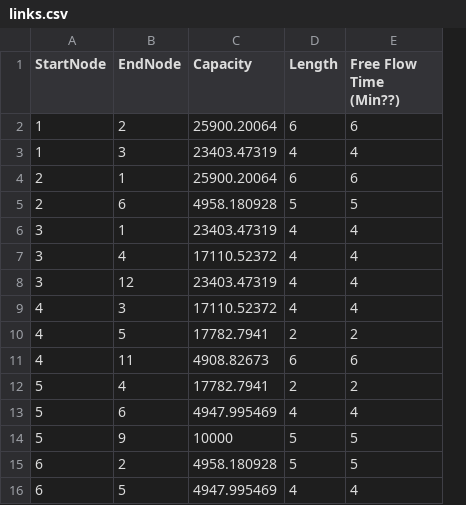
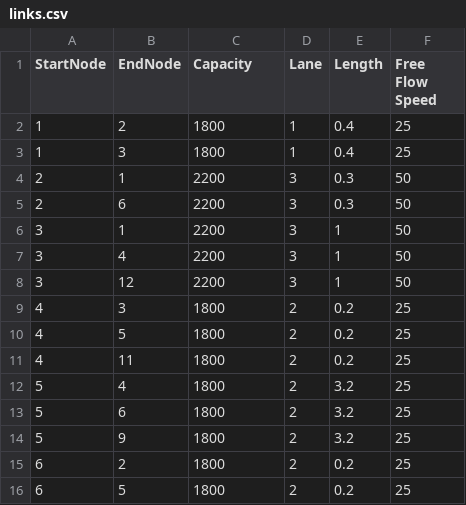
Before and after one commit to auzpatwary37/DNL, a CSV file: dnl/Network/SiouxFalls/links.csv, drawn as a sheet; only a part is shown; removed rows and columns are numbered as before the commit, all else as after; the diff covers the shown part only; the diff names each change by its address in the sheet, - before the commit and + after, or states it on an @@ line.

```diff
--- a/dnl/Network/SiouxFalls/links.csv
+++ b/dnl/Network/SiouxFalls/links.csv
+column D (Lane), rows 2-16: 1 | 1 | 3 | 3 | 3 | 3 | 3 | 2 | 2 | 2 | 2 | 2 | 2 | 2 | 2
-column E (Free Flow Time (Min??)), rows 2-16: 6 | 4 | 6 | 5 | 4 | 4 | 4 | 4 | 2 | 6 | 2 | 4 | 5 | 5 | 4
+column F (Free Flow Speed), rows 2-16: 25 | 25 | 50 | 50 | 50 | 50 | 50 | 25 | 25 | 25 | 25 | 25 | 25 | 25 | 25
-C2 (Capacity): 25900.20064
+C2 (Capacity): 1800
-E2 (Length): 6
+E2 (Length): 0.4
-C3 (Capacity): 23403.47319
+C3 (Capacity): 1800
-E3 (Length): 4
+E3 (Length): 0.4
-C4 (Capacity): 25900.20064
+C4 (Capacity): 2200
-E4 (Length): 6
+E4 (Length): 0.3
-C5 (Capacity): 4958.180928
+C5 (Capacity): 2200
-E5 (Length): 5
+E5 (Length): 0.3
-C6 (Capacity): 23403.47319
+C6 (Capacity): 2200
-E6:E8 (Length): 4
+E6:E8 (Length): 1
-C7 (Capacity): 17110.52372
+C7 (Capacity): 2200
-C8 (Capacity): 23403.47319
+C8 (Capacity): 2200
-C9 (Capacity): 17110.52372
+C9 (Capacity): 1800
-E9 (Length): 4
+E9 (Length): 0.2
-C10 (Capacity): 17782.7941
+C10 (Capacity): 1800
-E10 (Length): 2
+E10 (Length): 0.2
-C11 (Capacity): 4908.82673
+C11 (Capacity): 1800
-E11 (Length): 6
+E11 (Length): 0.2
-C12 (Capacity): 17782.7941
+C12 (Capacity): 1800
-E12 (Length): 2
+E12 (Length): 3.2
-C13 (Capacity): 4947.995469
+C13 (Capacity): 1800
-E13 (Length): 4
+E13 (Length): 3.2
-C14 (Capacity): 10000
+C14 (Capacity): 1800
-E14 (Length): 5
+E14 (Length): 3.2
-C15 (Capacity): 4958.180928
+C15 (Capacity): 1800
-E15 (Length): 5
+E15 (Length): 0.2
-C16 (Capacity): 4947.995469
+C16 (Capacity): 1800
-E16 (Length): 4
+E16 (Length): 0.2
```
Also changed, not shown: 122 edited cells elsewhere in this file, dnl/Network/SiouxFalls/siouxfallsNodes.csv, 9 other files.
